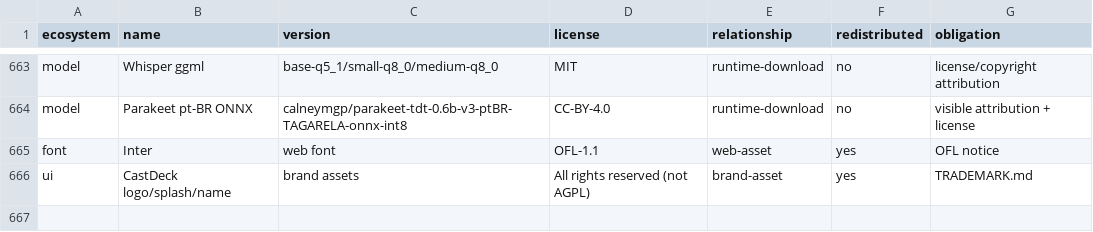
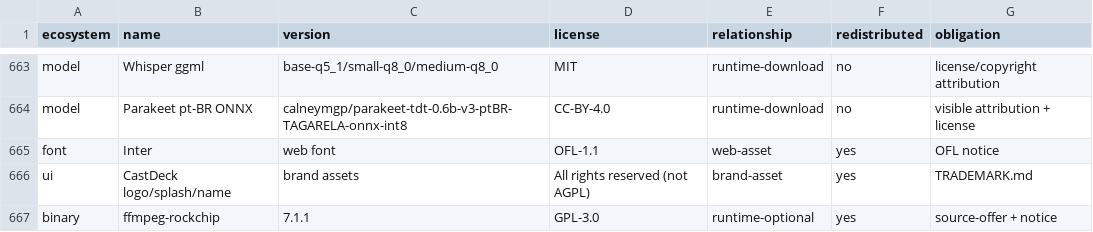
Before and after one commit to aloproducao2/castdeck-local, a CSV file: THIRD-PARTY-INVENTORY.csv, drawn as a sheet; only a part is shown, gaps mark what is left out; the diff names each change by its address in the sheet, - before the commit and + after, or states it on an @@ line.

```diff
--- a/THIRD-PARTY-INVENTORY.csv
+++ b/THIRD-PARTY-INVENTORY.csv
+row 667: binary | ffmpeg-rockchip | 7.1.1 | GPL-3.0 | runtime-optional | yes | source-offer + notice
```
Also changed, not shown: 39 other files.
